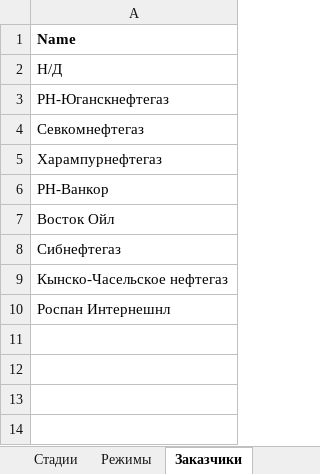
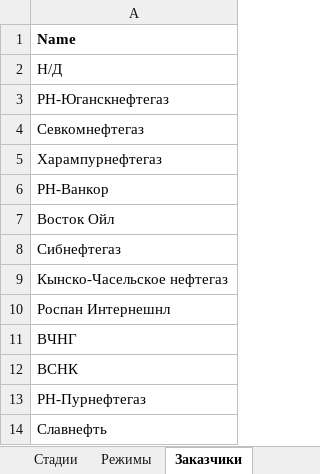
Before and after one commit to Adreno225/TaskAutomation, an Excel workbook: TaskAutomation/Data/Initializator.xlsx, sheet Заказчики, drawn as a sheet; values as stored, in another font and other column widths than the file's, no borders; the diff names each change by its address in the sheet, - before the commit and + after, or states it on an @@ line.

```diff
--- a/TaskAutomation/Data/Initializator.xlsx (sheet Заказчики)
+++ b/TaskAutomation/Data/Initializator.xlsx (sheet Заказчики)
+row 11: ВЧНГ
+row 12: ВСНК
+row 13: РН-Пурнефтегаз
+row 14: Славнефть
```
Also changed, not shown: sheet Типы КО, 3 other files.
